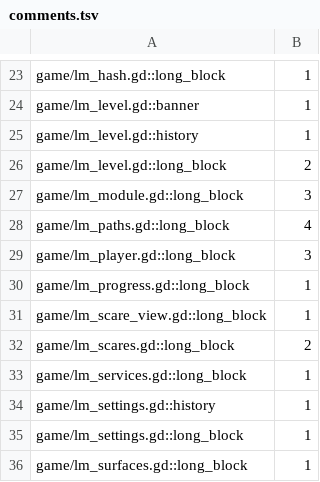
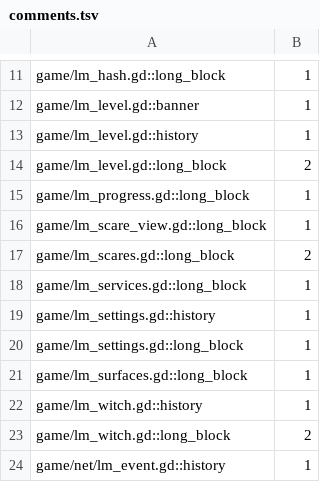
Before and after one commit to zees-games/mg-look-at-me, a TSV file: ci/efficiency/comments.tsv, drawn as a sheet; only a part is shown, gaps mark what is left out; the shorter side is filled out with more unchanged rows; the diff covers the shown part only.

```diff
--- a/ci/efficiency/comments.tsv
+++ b/ci/efficiency/comments.tsv
@@ -26,5 +14,2 @@ game/lm_level.gd::history	1
 game/lm_level.gd::long_block	2
-game/lm_module.gd::long_block	3
-game/lm_paths.gd::long_block	4
-game/lm_player.gd::long_block	3
 game/lm_progress.gd::long_block	1
```
Also changed, not shown: 17 removed rows elsewhere in this file, 17 other files.
